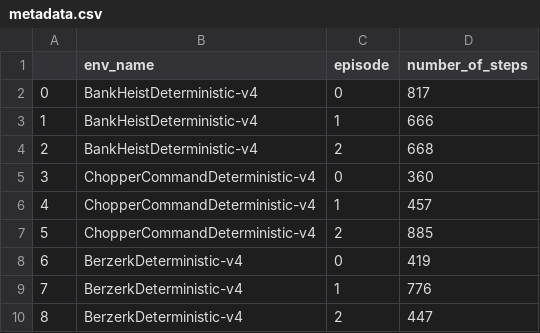
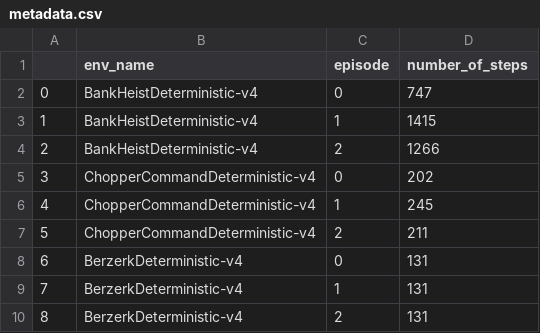
Before and after one commit to EiriniKot/DQN_Pytorch, a CSV file: metadata.csv, drawn as a sheet.

```diff
--- a/metadata.csv
+++ b/metadata.csv
@@ -1,10 +1,10 @@
 ,env_name,episode,number_of_steps
-0,BankHeistDeterministic-v4,0,817
-1,BankHeistDeterministic-v4,1,666
-2,BankHeistDeterministic-v4,2,668
-3,ChopperCommandDeterministic-v4,0,360
-4,ChopperCommandDeterministic-v4,1,457
-5,ChopperCommandDeterministic-v4,2,885
-6,BerzerkDeterministic-v4,0,419
-7,BerzerkDeterministic-v4,1,776
-8,BerzerkDeterministic-v4,2,447
+0,BankHeistDeterministic-v4,0,747
+1,BankHeistDeterministic-v4,1,1415
+2,BankHeistDeterministic-v4,2,1266
+3,ChopperCommandDeterministic-v4,0,202
+4,ChopperCommandDeterministic-v4,1,245
+5,ChopperCommandDeterministic-v4,2,211
+6,BerzerkDeterministic-v4,0,131
+7,BerzerkDeterministic-v4,1,131
+8,BerzerkDeterministic-v4,2,131
```
Also changed, not shown: 2 other files.
